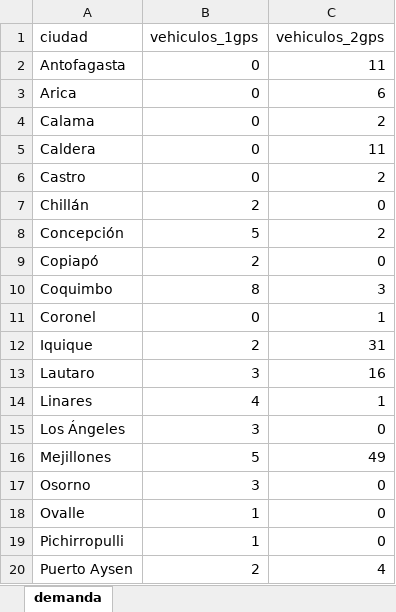
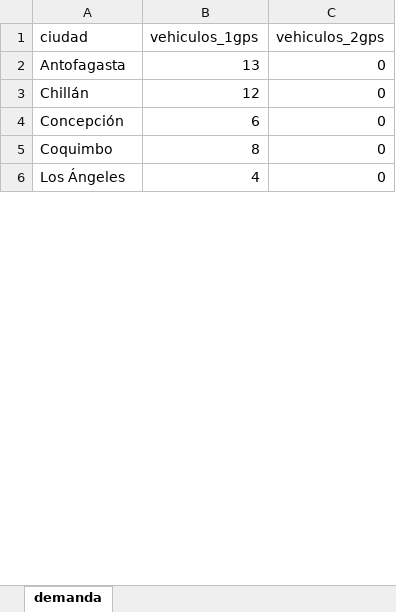
Before and after one commit to christianzv14-coder/Cerebro, an Excel workbook: data/demanda_ciudades.xlsx, sheet demanda, drawn as a sheet; only a part is shown; values as stored, in another font and other column widths than the file's, no borders; removed rows and columns are numbered as before the commit, all else as after; the diff covers the shown part only; the diff names each change by its address in the sheet, - before the commit and + after, or states it on an @@ line.

Commit message:
Update demanda_ciudades.xlsx

```diff
--- a/data/demanda_ciudades.xlsx (sheet demanda)
+++ b/data/demanda_ciudades.xlsx (sheet demanda)
-B2 (vehiculos_1gps): 0
+B2 (vehiculos_1gps): 13
-C2 (vehiculos_2gps): 11
+C2 (vehiculos_2gps): 0
-row 3: Arica | 0 | 6
-row 4: Calama | 0 | 2
-row 5: Caldera | 0 | 11
-row 6: Castro | 0 | 2
-B3 (vehiculos_1gps): 2
+B3 (vehiculos_1gps): 12
-B4 (vehiculos_1gps): 5
+B4 (vehiculos_1gps): 6
-C4 (vehiculos_2gps): 2
+C4 (vehiculos_2gps): 0
-row 9: Copiapó | 2 | 0
-C5 (vehiculos_2gps): 3
+C5 (vehiculos_2gps): 0
-row 11: Coronel | 0 | 1
-row 12: Iquique | 2 | 31
-row 13: Lautaro | 3 | 16
-row 14: Linares | 4 | 1
-B6 (vehiculos_1gps): 3
+B6 (vehiculos_1gps): 4
-row 16: Mejillones | 5 | 49
-row 17: Osorno | 3 | 0
-row 18: Ovalle | 1 | 0
-row 19: Pichirropulli | 1 | 0
-row 20: Puerto Aysen | 2 | 4
```
Also changed, not shown: 7 added rows, 9 removed rows and 6 edited cells elsewhere in this sheet.
